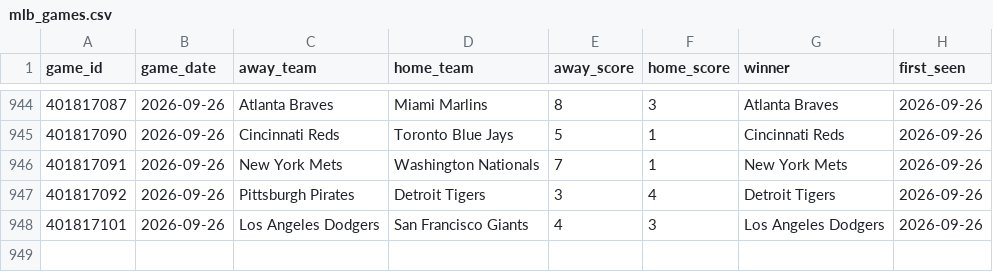
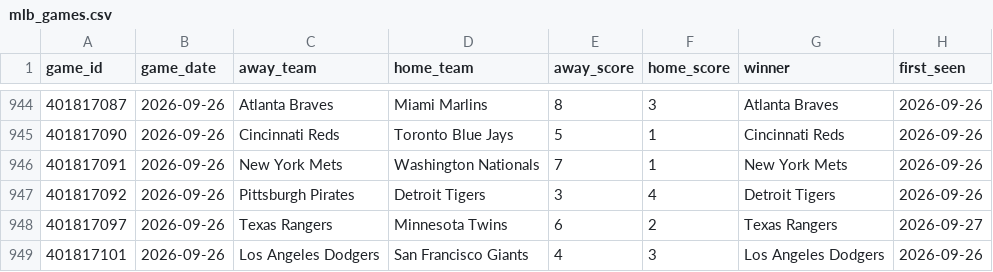
Before and after one commit to mfradkin2/sports-predictions, a CSV file: history/mlb_games.csv, drawn as a sheet; only a part is shown, gaps mark what is left out.

```diff
--- a/history/mlb_games.csv
+++ b/history/mlb_games.csv
@@ -947,2 +947,3 @@ game_id,game_date,away_team,home_team,away_score,home_score,winner,first_seen
 401817092,2026-09-26,Pittsburgh Pirates,Detroit Tigers,3,4,Detroit Tigers,2026-09-26
+401817097,2026-09-26,Texas Rangers,Minnesota Twins,6,2,Texas Rangers,2026-09-27
 401817101,2026-09-26,Los Angeles Dodgers,San Francisco Giants,4,3,Los Angeles Dodgers,2026-09-26
```
Also changed, not shown: history/mlb_ledger.csv, history/nfl_props.csv, 32 other files.
